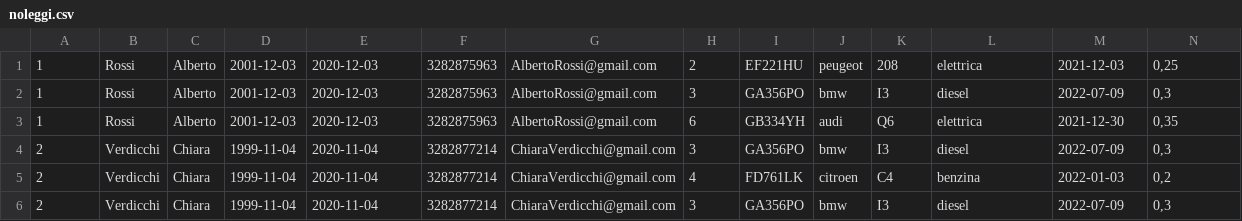
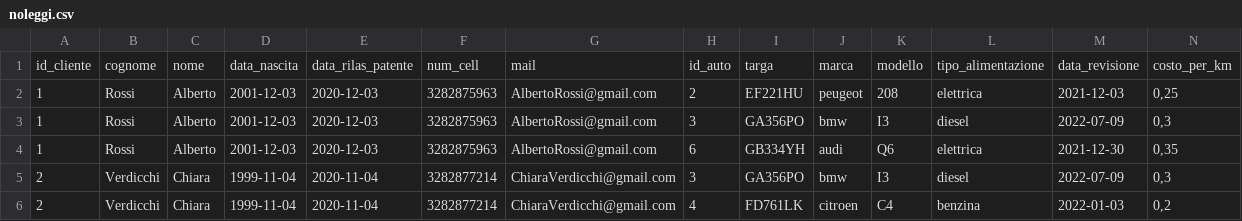
Before and after one commit to EmaLau/emanuele_l, a CSV file: 2023-2024/Noleggio/noleggi.csv, drawn as a sheet; only a part is shown; the shorter side is filled out with more unchanged rows; rows hold the shown columns only; the diff names each change by its address in the sheet, - before the commit and + after, or states it on an @@ line.

```diff
--- a/2023-2024/Noleggio/noleggi.csv
+++ b/2023-2024/Noleggio/noleggi.csv
+row 1: id_cliente | cognome | nome | data_nascita | data_rilas_patente | num_cell | mail | id_auto | targa | marca | modello | tipo_alimentazione | data_revisione | costo_per_km
```
Also changed, not shown: 1 other file.
